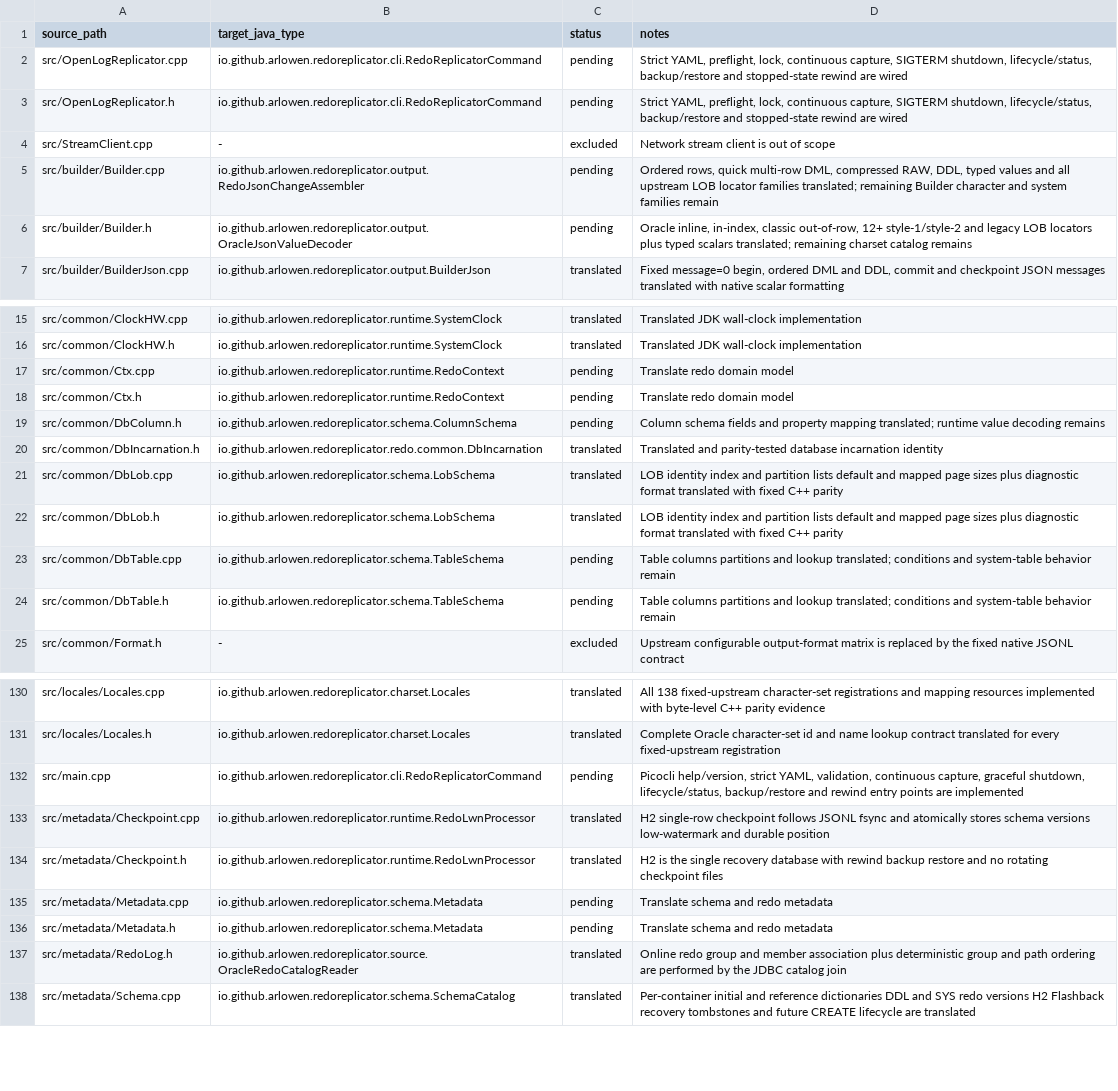
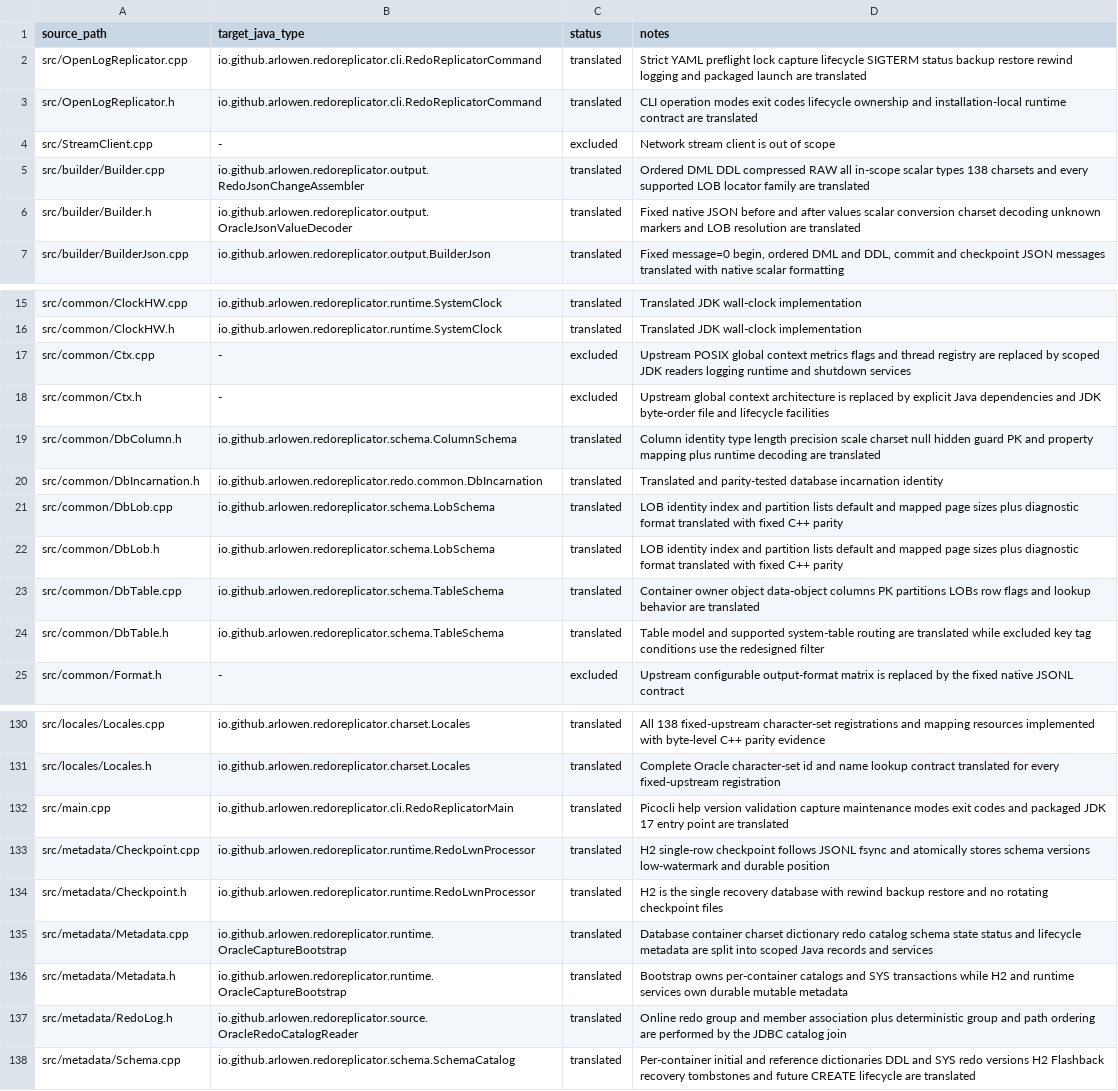
Before and after one commit to Arlowen/RedoReplicator, a TSV file: migration/openlogreplicator-source-map.tsv, drawn as a sheet; only a part is shown, gaps mark what is left out; the diff covers the shown part only; the diff names each change by its address in the sheet, - before the commit and + after, or states it on an @@ line.

```diff
--- a/migration/openlogreplicator-source-map.tsv
+++ b/migration/openlogreplicator-source-map.tsv
-C2:C3 (status): pending
+C2:C3 (status): translated
-D2 (notes): Strict YAML, preflight, lock, continuous capture, SIGTERM shutdown, lifecycle/status, backup/restore and stopped-state rewind are wired
+D2 (notes): Strict YAML preflight lock capture lifecycle SIGTERM status backup restore rewind logging and packaged launch are translated
-D3 (notes): Strict YAML, preflight, lock, continuous capture, SIGTERM shutdown, lifecycle/status, backup/restore and stopped-state rewind are wired
+D3 (notes): CLI operation modes exit codes lifecycle ownership and installation-local runtime contract are translated
-C5:C6 (status): pending
+C5:C6 (status): translated
-D5 (notes): Ordered rows, quick multi-row DML, compressed RAW, DDL, typed values and all upstream LOB locator families translated; remaining Builder character and system families remain
+D5 (notes): Ordered DML DDL compressed RAW all in-scope scalar types 138 charsets and every supported LOB locator family are translated
-D6 (notes): Oracle inline, in-index, classic out-of-row, 12+ style-1/style-2 and legacy LOB locators plus typed scalars translated; remaining charset catalog remains
+D6 (notes): Fixed native JSON before and after values scalar conversion charset decoding unknown markers and LOB resolution are translated
-B17:B18 (target_java_type): io.github.arlowen.redoreplicator.runtime.RedoContext
+B17:B18 (target_java_type): -
-C17:C18 (status): pending
+C17:C18 (status): excluded
-D17 (notes): Translate redo domain model
+D17 (notes): Upstream POSIX global context metrics flags and thread registry are replaced by scoped JDK readers logging runtime and shutdown services
-D18 (notes): Translate redo domain model
+D18 (notes): Upstream global context architecture is replaced by explicit Java dependencies and JDK byte-order file and lifecycle facilities
-C19 (status): pending
+C19 (status): translated
-D19 (notes): Column schema fields and property mapping translated; runtime value decoding remains
+D19 (notes): Column identity type length precision scale charset null hidden guard PK and property mapping plus runtime decoding are translated
-C23:C24 (status): pending
+C23:C24 (status): translated
-D23 (notes): Table columns partitions and lookup translated; conditions and system-table behavior remain
+D23 (notes): Container owner object data-object columns PK partitions LOBs row flags and lookup behavior are translated
-D24 (notes): Table columns partitions and lookup translated; conditions and system-table behavior remain
+D24 (notes): Table model and supported system-table routing are translated while excluded key tag conditions use the redesigned filter
-B132 (target_java_type): io.github.arlowen.redoreplicator.cli.RedoReplicatorCommand
+B132 (target_java_type): io.github.arlowen.redoreplicator.cli.RedoReplicatorMain
-C132 (status): pending
+C132 (status): translated
-D132 (notes): Picocli help/version, strict YAML, validation, continuous capture, graceful shutdown, lifecycle/status, backup/restore and rewind entry points are implemented
+D132 (notes): Picocli help version validation capture maintenance modes exit codes and packaged JDK 17 entry point are translated
-B135:B136 (target_java_type): io.github.arlowen.redoreplicator.schema.Metadata
+B135:B136 (target_java_type): io.github.arlowen.redoreplicator.runtime.OracleCaptureBootstrap
-C135:C136 (status): pending
+C135:C136 (status): translated
-D135 (notes): Translate schema and redo metadata
+D135 (notes): Database container charset dictionary redo catalog schema state status and lifecycle metadata are split into scoped Java records and services
-D136 (notes): Translate schema and redo metadata
+D136 (notes): Bootstrap owns per-container catalogs and SYS transactions while H2 and runtime services own durable mutable metadata
```
Also changed, not shown: 57 edited cells elsewhere in this file, 2 other files.
